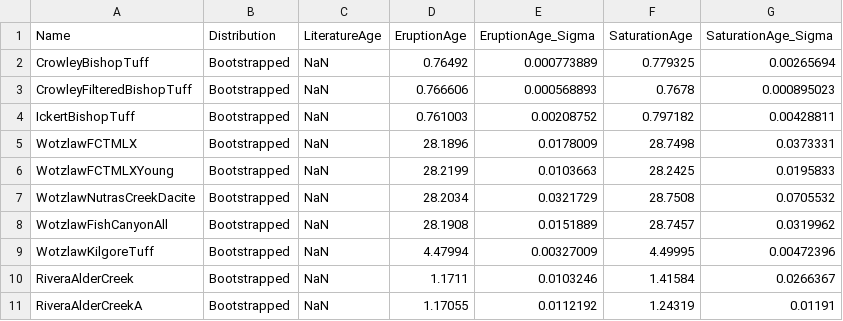
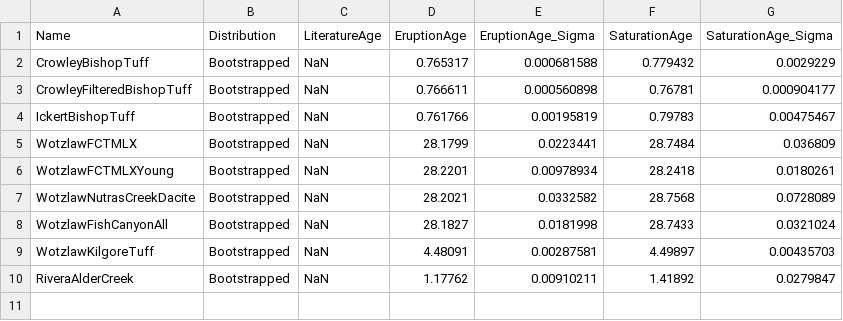
Before and after one commit to brenhinkeller/BayeZirChron.c, a CSV file: examples/literature dataset tests/bootstrapped prior/BayesianResults.csv, drawn as a sheet.

Commit message:
Recalculate literature examples with updated bootstrapping procedure

```diff
--- a/examples/literature dataset tests/bootstrapped prior/BayesianResults.csv
+++ b/examples/literature dataset tests/bootstrapped prior/BayesianResults.csv
@@ -1,11 +1,10 @@
 Name,Distribution,LiteratureAge,EruptionAge,EruptionAge_Sigma,SaturationAge,SaturationAge_Sigma
-CrowleyBishopTuff,Bootstrapped,NaN,0.76492,0.000773889,0.779325,0.00265694
-CrowleyFilteredBishopTuff,Bootstrapped,NaN,0.766606,0.000568893,0.7678,0.000895023
-IckertBishopTuff,Bootstrapped,NaN,0.761003,0.00208752,0.797182,0.00428811
-WotzlawFCTMLX,Bootstrapped,NaN,28.1896,0.0178009,28.7498,0.0373331
-WotzlawFCTMLXYoung,Bootstrapped,NaN,28.2199,0.0103663,28.2425,0.0195833
-WotzlawNutrasCreekDacite,Bootstrapped,NaN,28.2034,0.0321729,28.7508,0.0705532
-WotzlawFishCanyonAll,Bootstrapped,NaN,28.1908,0.0151889,28.7457,0.0319962
-WotzlawKilgoreTuff,Bootstrapped,NaN,4.47994,0.00327009,4.49995,0.00472396
-RiveraAlderCreek,Bootstrapped,NaN,1.1711,0.0103246,1.41584,0.0266367
-RiveraAlderCreekA,Bootstrapped,NaN,1.17055,0.0112192,1.24319,0.01191
+CrowleyBishopTuff,Bootstrapped,NaN,0.765317,0.000681588,0.779432,0.0029229
+CrowleyFilteredBishopTuff,Bootstrapped,NaN,0.766611,0.000560898,0.76781,0.000904177
+IckertBishopTuff,Bootstrapped,NaN,0.761766,0.00195819,0.79783,0.00475467
+WotzlawFCTMLX,Bootstrapped,NaN,28.1799,0.0223441,28.7484,0.036809
+WotzlawFCTMLXYoung,Bootstrapped,NaN,28.2201,0.00978934,28.2418,0.0180261
+WotzlawNutrasCreekDacite,Bootstrapped,NaN,28.2021,0.0332582,28.7568,0.0728089
+WotzlawFishCanyonAll,Bootstrapped,NaN,28.1827,0.0181998,28.7433,0.0321024
+WotzlawKilgoreTuff,Bootstrapped,NaN,4.48091,0.00287581,4.49897,0.00435703
+RiveraAlderCreek,Bootstrapped,NaN,1.17762,0.00910211,1.41892,0.0279847
```
Also changed, not shown: 11 other files.
